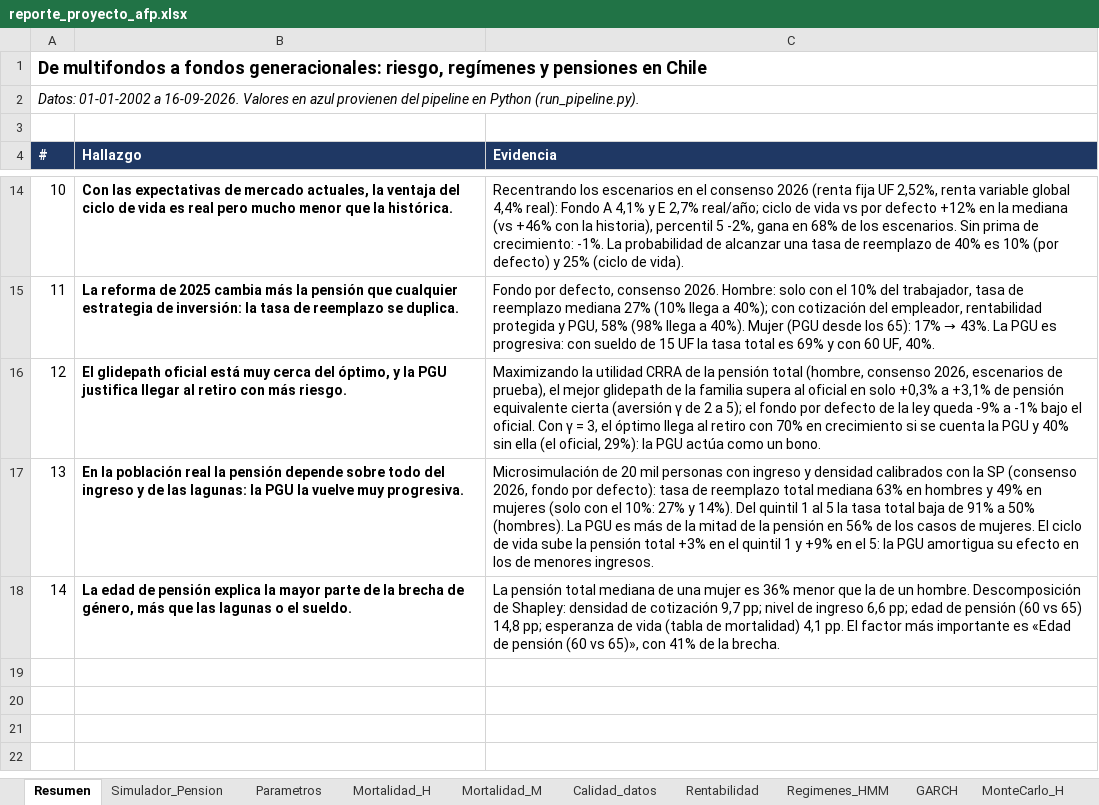
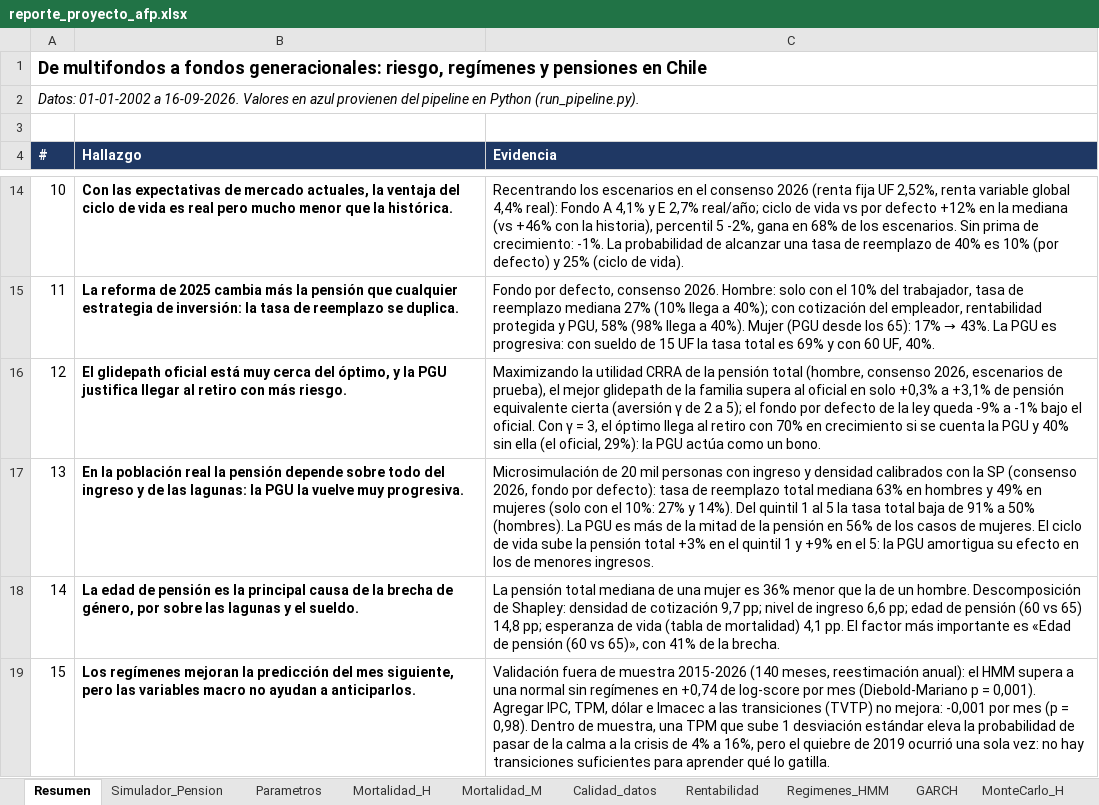
Before and after one commit to tav0-m/AFP, an Excel workbook: reports/reporte_proyecto_afp.xlsx, sheet Resumen, drawn as a sheet; only a part is shown, gaps mark what is left out; values as stored, in another font and other column widths than the file's, no borders; the diff names each change by its address in the sheet, - before the commit and + after, or states it on an @@ line.

```diff
--- a/reports/reporte_proyecto_afp.xlsx (sheet Resumen)
+++ b/reports/reporte_proyecto_afp.xlsx (sheet Resumen)
-B18 (Hallazgo): …de pensión explica la mayor parte de la brecha de género, más que las lagunas o el sueldo.
+B18 (Hallazgo): …de pensión es la principal causa de la brecha de género, por sobre las lagunas y el sueldo.
+row 19: 15 | Los regímenes mejoran la predicción del mes siguiente, pero las variables macro no ayudan a anticiparlos. | Validación fuera de muestra 2015-2026 (140 meses, reestimación anual): el HMM supera a una normal sin regímenes en +0,74 de log-score por mes (Diebold-Mariano p = 0,001). Agregar IPC, TPM, dólar e Imacec a las transiciones (TVTP) no mejora: -0,001 por mes (p = 0,98). Dentro de muestra, una TPM que sube 1 desviación estándar eleva la probabilidad de pasar de la calma a la crisis de 4% a 16%, pero el quiebre de 2019 ocurrió una sola vez: no hay transiciones suficientes para aprender qué lo gatilla.
```
Also changed, not shown: sheet Fuentes, other sheet tabs, 21 other files.
